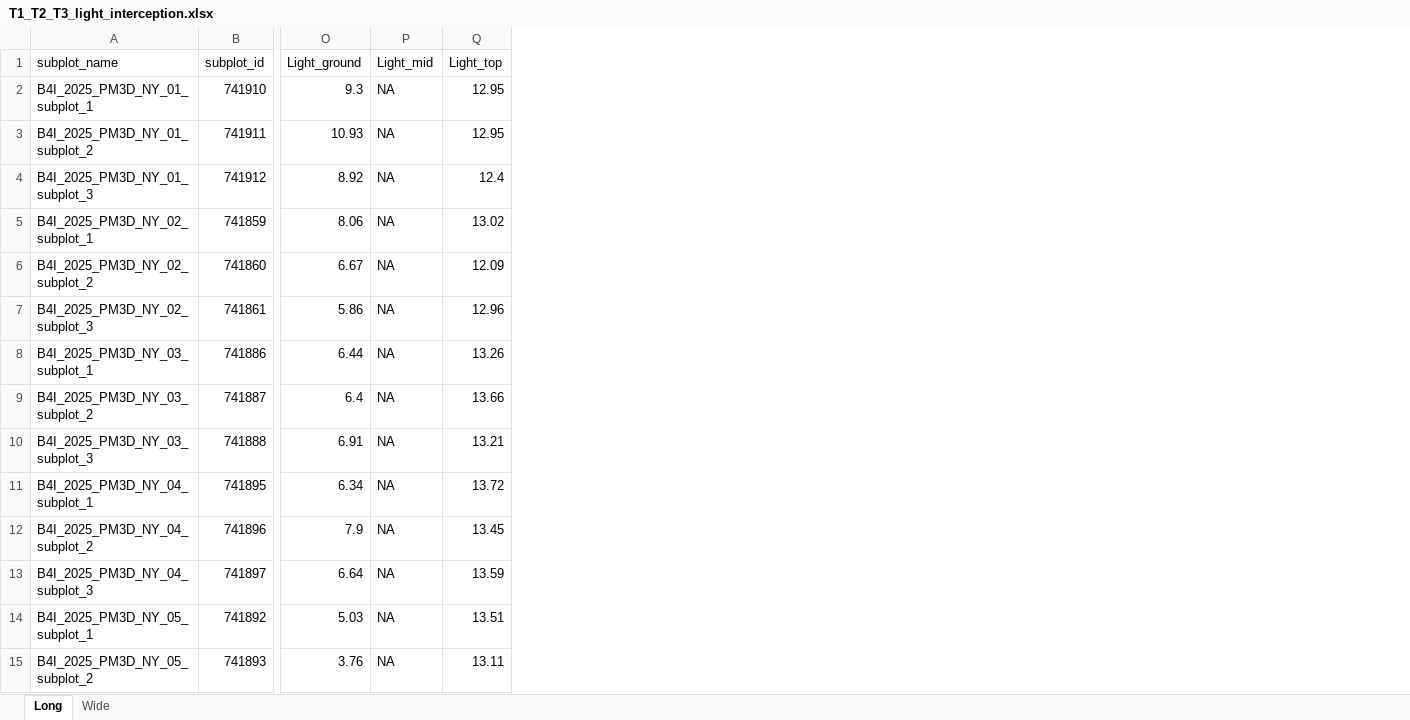
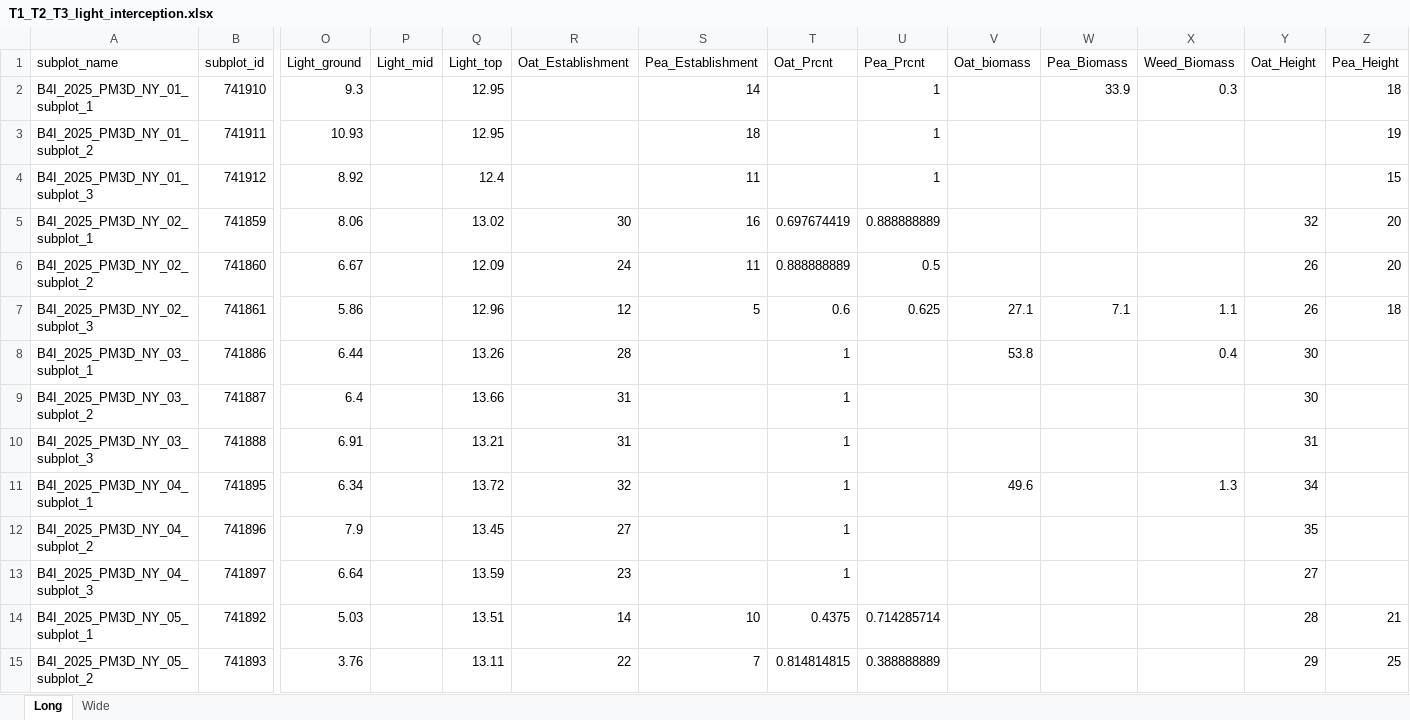
Before and after one commit to LeahTreffer/Oat-Pea_Intercrop, an Excel workbook: data/T1_T2_T3_light_interception.xlsx, sheet Long, drawn as a sheet; only a part is shown, gaps mark what is left out; values as stored, in another font and other column widths than the file's, no borders; the diff covers the shown part only; the diff names each change by its address in the sheet, - before the commit and + after, or states it on an @@ line.

```diff
--- a/data/T1_T2_T3_light_interception.xlsx (sheet Long)
+++ b/data/T1_T2_T3_light_interception.xlsx (sheet Long)
+column R (Oat_Establishment), rows 5-15: 30 | 24 | 12 | 28 | 31 | 31 | 32 | 27 | 23 | 14 | 22
+column S (Pea_Establishment), rows 2-15: 14 | 18 | 11 | 16 | 11 | 5 |  |  |  |  |  |  | 10 | 7
+column T (Oat_Prcnt), rows 5-15: 0.697674419 | 0.888888889 | 0.6 | 1 | 1 | 1 | 1 | 1 | 1 | 0.4375 | 0.814814815
+column U (Pea_Prcnt), rows 2-15: 1 | 1 | 1 | 0.888888889 | 0.5 | 0.625 |  |  |  |  |  |  | 0.714285714 | 0.388888889
+column V (Oat_biomass), rows 7-11: 27.1 | 53.8 |  |  | 49.6
+column W (Pea_Biomass), rows 2-7: 33.9 |  |  |  |  | 7.1
+column X (Weed_Biomass), rows 2-11: 0.3 |  |  |  |  | 1.1 | 0.4 |  |  | 1.3
+column Y (Oat_Height), rows 5-15: 32 | 26 | 26 | 30 | 30 | 31 | 34 | 35 | 27 | 28 | 29
+column Z (Pea_Height), rows 2-15: 18 | 19 | 15 | 20 | 20 | 18 |  |  |  |  |  |  | 21 | 25
-P2:P15 (Light_mid): NA
+P2:P15 (Light_mid): (empty)
```
Also changed, not shown: 217 edited cells elsewhere in this sheet, sheet Wide, 2 other files.
